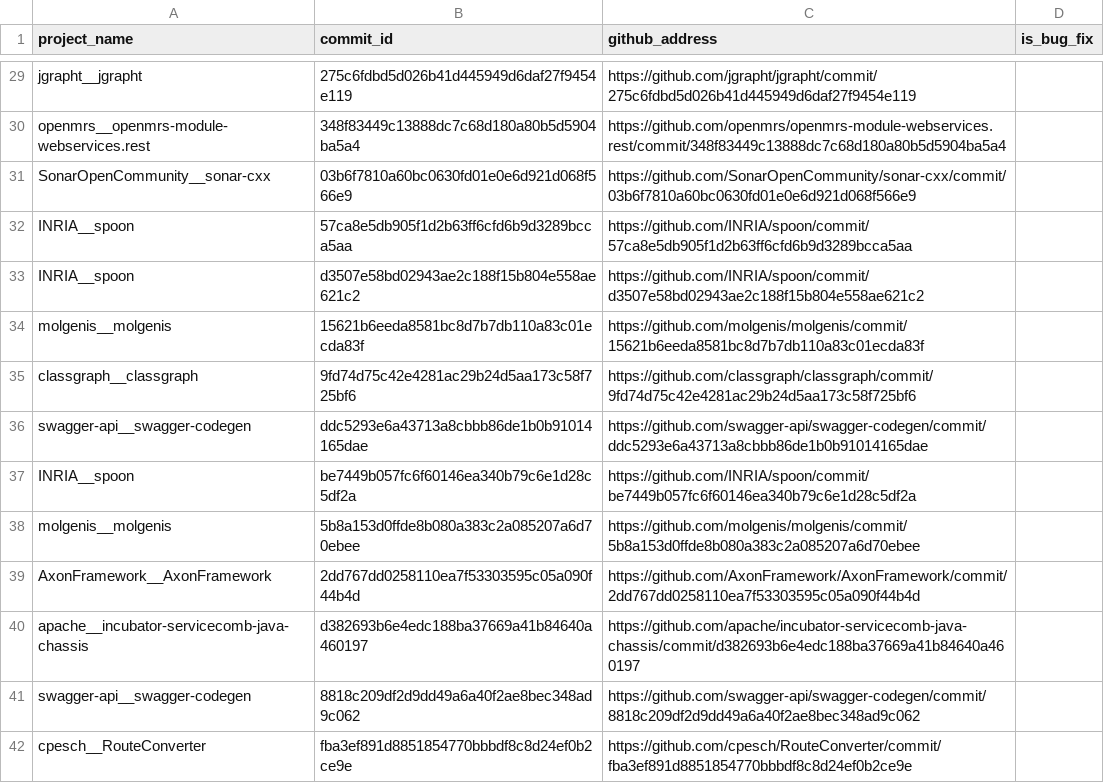
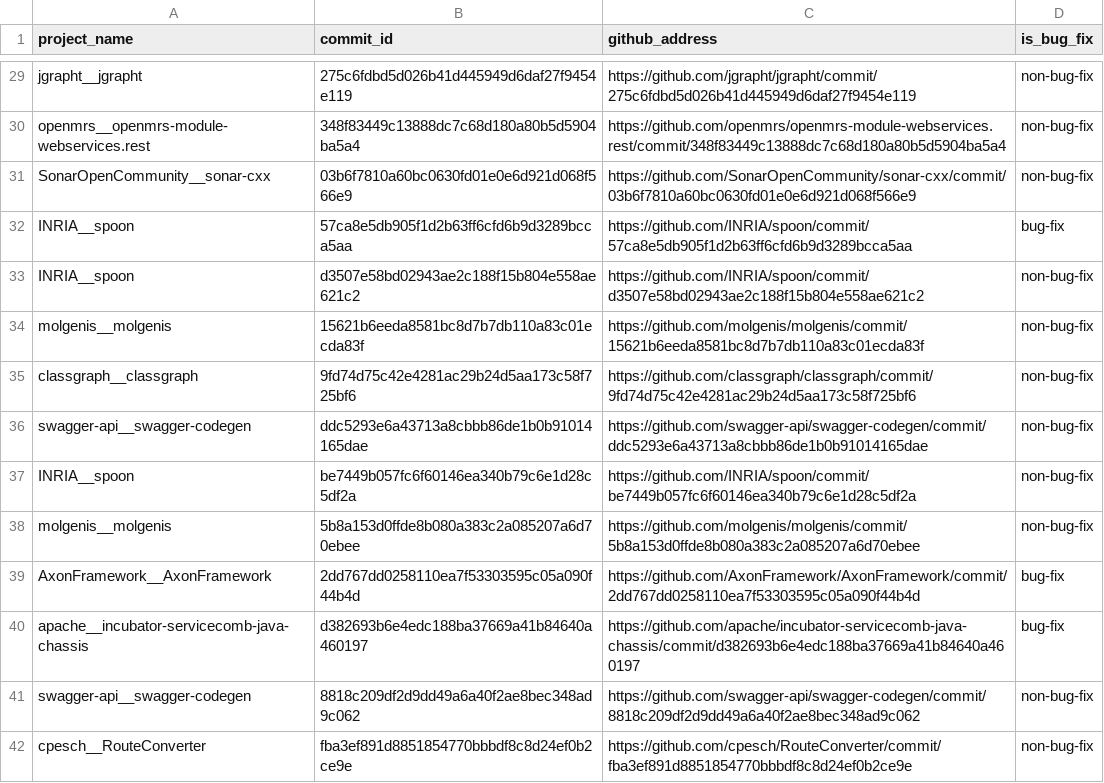
Before and after one commit to khaes-kth/GithubRepairPatterns, a CSV file: results/detected_checked_on_all.csv, drawn as a sheet; only a part is shown, gaps mark what is left out; the diff covers the shown part only; the diff names each change by its address in the sheet, - before the commit and + after, or states it on an @@ line.

```diff
--- a/results/detected_checked_on_all.csv
+++ b/results/detected_checked_on_all.csv
-D29:D31 (is_bug_fix): (empty)
+D29:D31 (is_bug_fix): non-bug-fix
-D32 (is_bug_fix): (empty)
+D32 (is_bug_fix): bug-fix
-D33:D38 (is_bug_fix): (empty)
+D33:D38 (is_bug_fix): non-bug-fix
-D39:D40 (is_bug_fix): (empty)
+D39:D40 (is_bug_fix): bug-fix
-D41:D42 (is_bug_fix): (empty)
+D41:D42 (is_bug_fix): non-bug-fix
```
Also changed, not shown: 86 edited cells elsewhere in this file.
